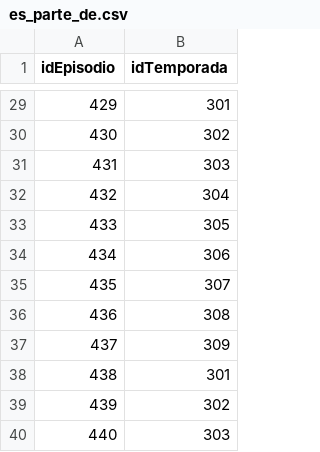
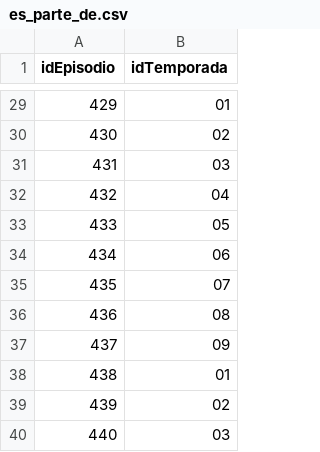
Before and after one commit to JhinPablo/CSV-actividad8, a CSV file: es_parte_de.csv, drawn as a sheet; only a part is shown, gaps mark what is left out; the diff covers the shown part only.

```diff
--- a/es_parte_de.csv
+++ b/es_parte_de.csv
@@ -29,12 +29,12 @@ idEpisodio,idTemporada
-429,301
-430,302
-431,303
-432,304
-433,305
-434,306
-435,307
-436,308
-437,309
-438,301
-439,302
-440,303
+429,01
+430,02
+431,03
+432,04
+433,05
+434,06
+435,07
+436,08
+437,09
+438,01
+439,02
+440,03
```
Also changed, not shown: 27 edited cells elsewhere in this file.
